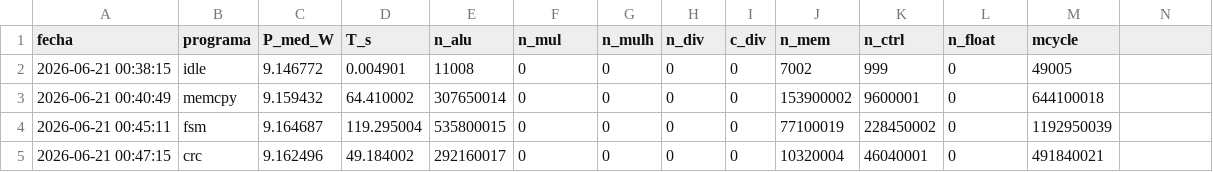
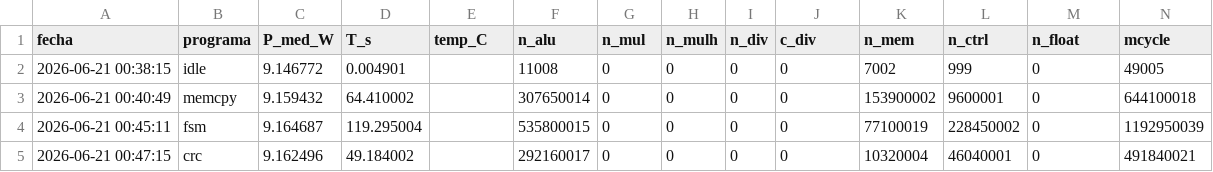
Before and after one commit to JeremySSSSS/tfg-pulpissimo, a CSV file: cv32e40p/firmware/caracterizacion/regresion/datos.csv, drawn as a sheet; only a part is shown; the diff covers the shown part only.

```diff
--- a/cv32e40p/firmware/caracterizacion/regresion/datos.csv
+++ b/cv32e40p/firmware/caracterizacion/regresion/datos.csv
@@ -1,5 +1,5 @@
-fecha,programa,P_med_W,T_s,n_alu,n_mul,n_mulh,n_div,c_div,n_mem,n_ctrl,n_float,mcycle
-2026-06-21 00:38:15,idle,9.146772,0.004901,11008,0,0,0,0,7002,999,0,49005
-2026-06-21 00:40:49,memcpy,9.159432,64.410002,307650014,0,0,0,0,153900002,9600001,0,644100018
-2026-06-21 00:45:11,fsm,9.164687,119.295004,535800015,0,0,0,0,77100019,228450002,0,1192950039
-2026-06-21 00:47:15,crc,9.162496,49.184002,292160017,0,0,0,0,10320004,46040001,0,491840021
+fecha,programa,P_med_W,T_s,temp_C,n_alu,n_mul,n_mulh,n_div,c_div,n_mem,n_ctrl,n_float,mcycle
+2026-06-21 00:38:15,idle,9.146772,0.004901,,11008,0,0,0,0,7002,999,0,49005
+2026-06-21 00:40:49,memcpy,9.159432,64.410002,,307650014,0,0,0,0,153900002,9600001,0,644100018
+2026-06-21 00:45:11,fsm,9.164687,119.295004,,535800015,0,0,0,0,77100019,228450002,0,1192950039
+2026-06-21 00:47:15,crc,9.162496,49.184002,,292160017,0,0,0,0,10320004,46040001,0,491840021
```
Also changed, not shown: 85 edited cells elsewhere in this file, cv32e40p/firmware/caracterizacion/pidle_temp.csv, cv32e40p/firmware/caracterizacion/regresion/coeficientes.csv, 13 other files.
